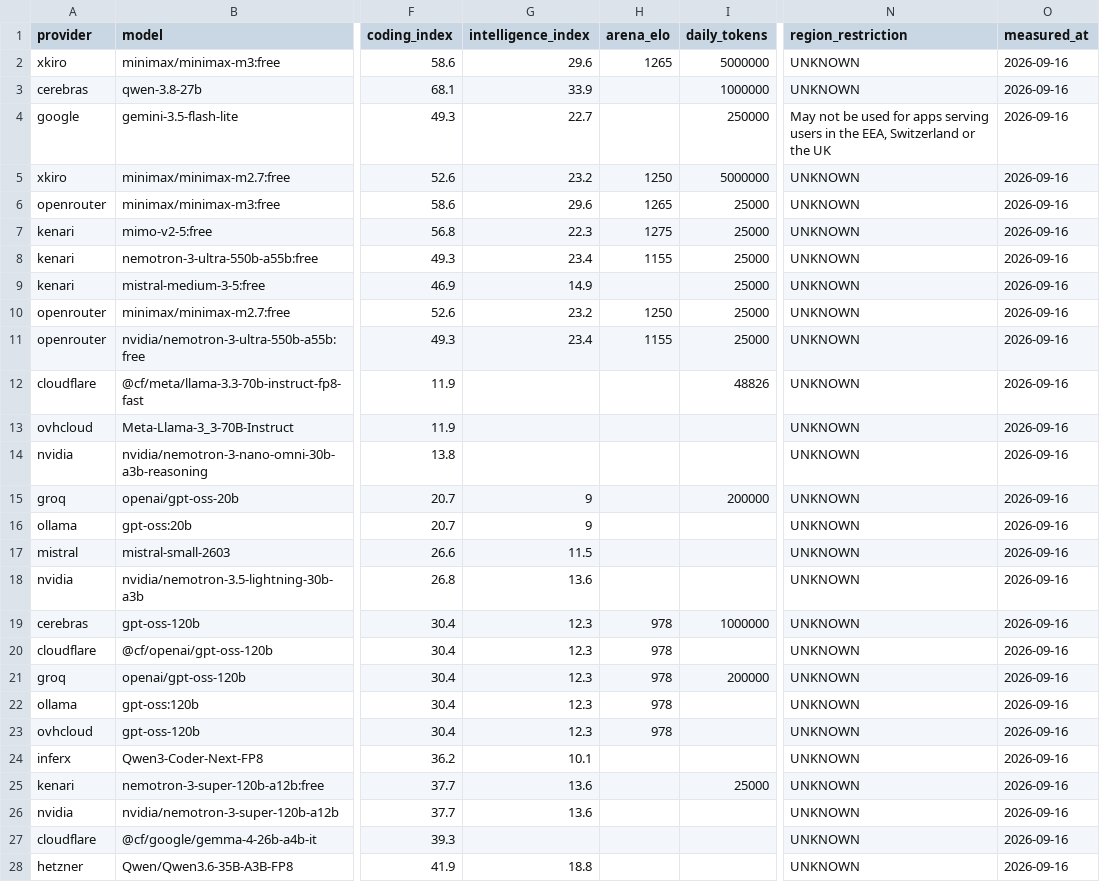
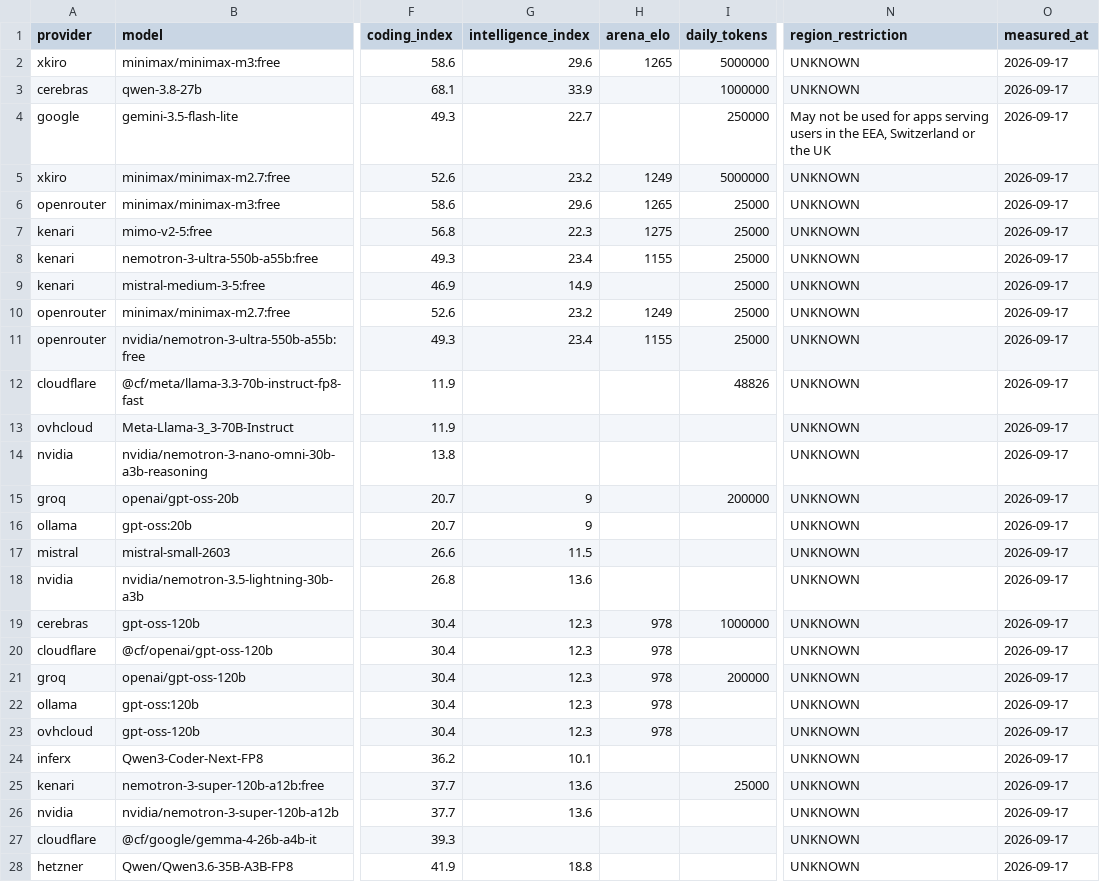
Before and after one commit to i-voryStudio/Road-to-1-BILLION-FREE-LLM-TOKENS-24H-LIVE, a CSV file: data/ranking.csv, drawn as a sheet; only a part is shown, gaps mark what is left out; the diff covers the shown part only; the diff names each change by its address in the sheet, - before the commit and + after, or states it on an @@ line.

```diff
--- a/data/ranking.csv
+++ b/data/ranking.csv
-O2:O28 (measured_at): 2026-09-16
+O2:O28 (measured_at): 2026-09-17
-H5 (arena_elo): 1250
+H5 (arena_elo): 1249
-H10 (arena_elo): 1250
+H10 (arena_elo): 1249
```
Also changed, not shown: 40 edited cells elsewhere in this file, 12 other files.
